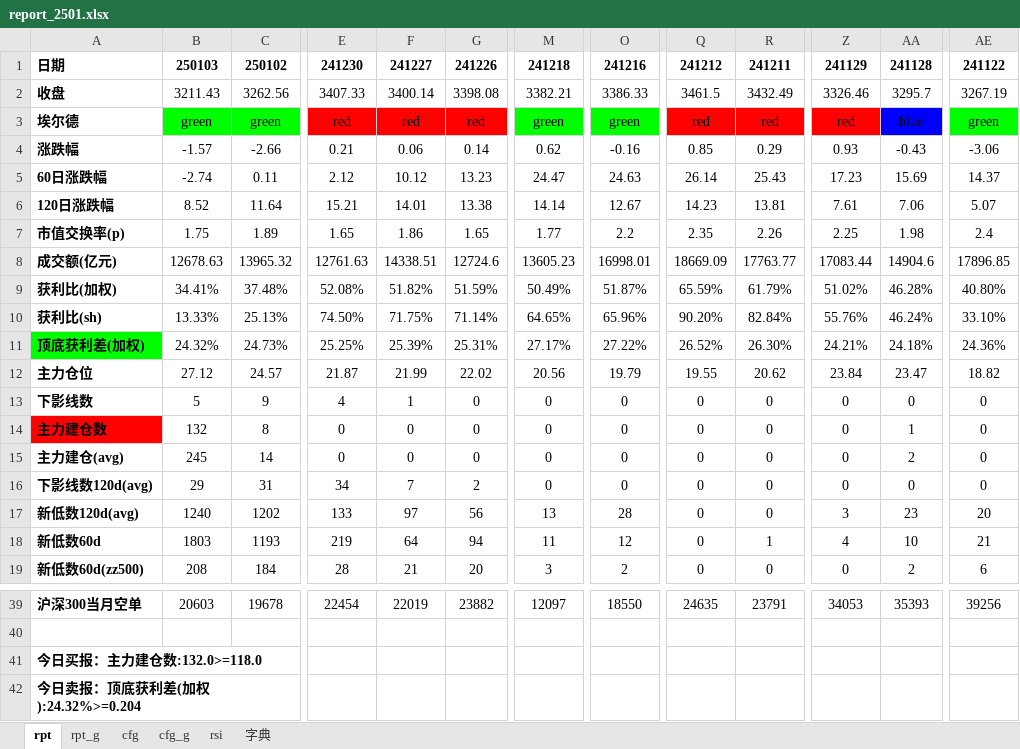
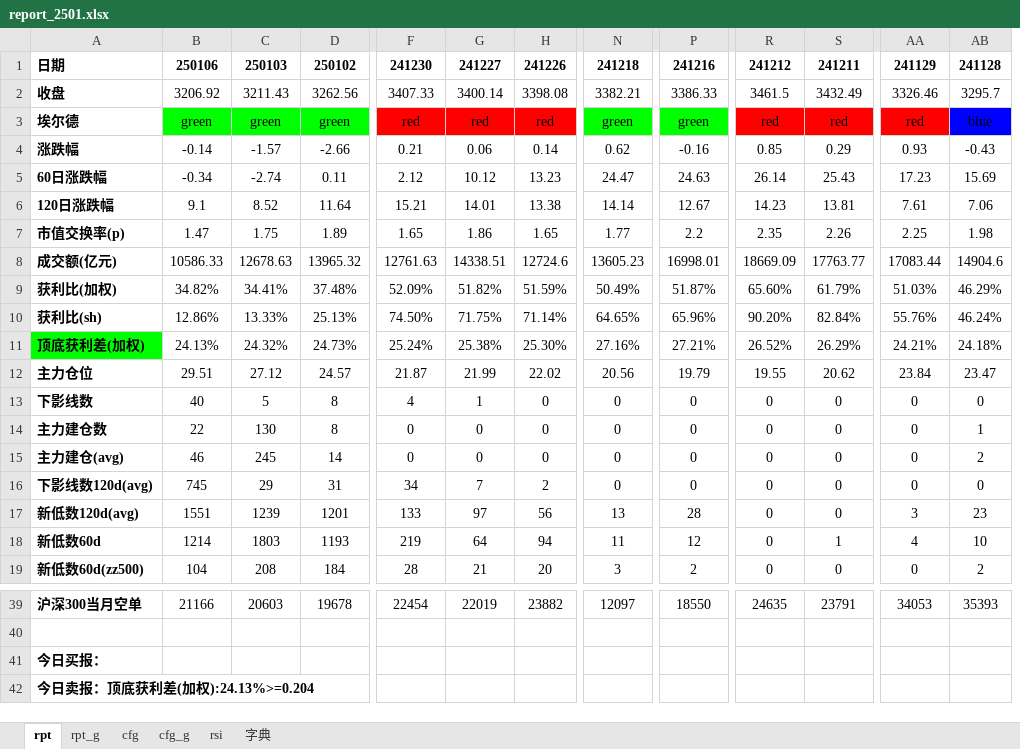
Before and after one commit to aixingkong/view, an Excel workbook: report_2501.xlsx, sheet rpt, drawn as a sheet; only a part is shown, gaps mark what is left out; values as stored, in another font and other column widths than the file's, no borders; conditional formats not drawn; removed rows and columns are numbered as before the commit, all else as after; the diff covers the shown part only; the diff names each change by its address in the sheet, - before the commit and + after, or states it on an @@ line.

```diff
--- a/report_2501.xlsx (sheet rpt)
+++ b/report_2501.xlsx (sheet rpt)
+column B, rows 1-19: 250106 | 3206.92 | green | -0.14 | -0.34 | 9.1 | 1.47 | 10586.33 | 34.82% | 12.86% | 24.13% | 29.51 | 40 | 22 | 46 | 745 | 1551 | 1214 | 104; row 39: 21166
-column AE, rows 1-19: 241122 | 3267.19 | green | -3.06 | 14.37 | 5.07 | 2.4 | 17896.85 | 40.80% | 33.10% | 24.36% | 18.82 | 0 | 0 | 0 | 0 | 20 | 21 | 6; row 39: 39256
-F9: 52.08%
+F9: 52.09%
-R9: 65.59%
+R9: 65.60%
-AA9: 51.02%
+AA9: 51.03%
-AB9: 46.28%
+AB9: 46.29%
-F11: 25.25%
+F11: 25.24%
-G11: 25.39%
+G11: 25.38%
-H11: 25.31%
+H11: 25.30%
-N11: 27.17%
+N11: 27.16%
-P11: 27.22%
+P11: 27.21%
-S11: 26.30%
+S11: 26.29%
-D13: 9
+D13: 8
-A14 fill: #FF0000
+A14 fill: none
-C14: 132
+C14: 130
-C17: 1240
+C17: 1239
-D17: 1202
+D17: 1201
-A41: 今日买报：主力建仓数:132.0>=118.0
+A41: 今日买报：
-A42: 今日卖报：顶底获利差(加权):24.32%>=0.204
+A42: 今日卖报：顶底获利差(加权):24.13%>=0.204
```
Also changed, not shown: 31 edited cells and cell formats elsewhere in this sheet, sheet rpt_g, 8 other files.
